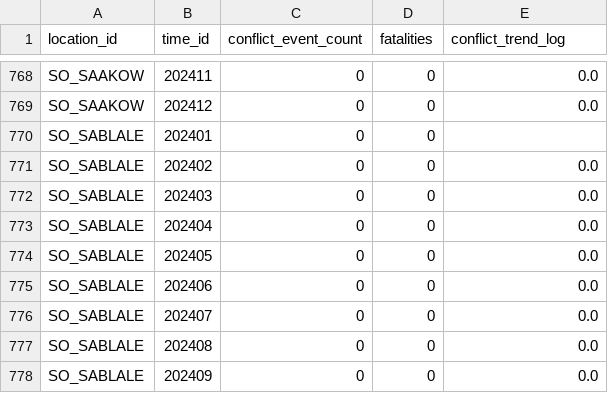
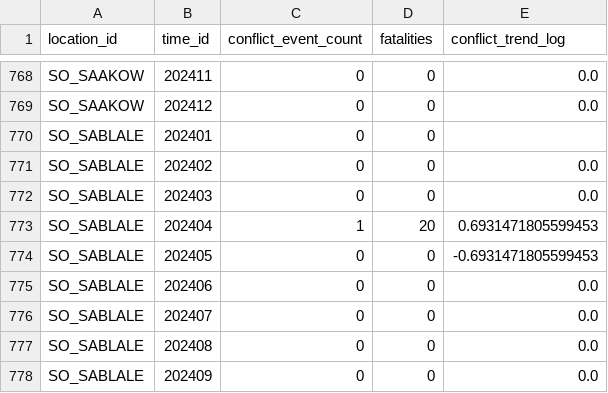
Before and after one commit to hcfgsqm2q7-lang/Dissertation---Samuel-Aracena, a CSV file: data/processed/fact_conflict_somalia.csv, drawn as a sheet; only a part is shown, gaps mark what is left out.

```diff
--- a/data/processed/fact_conflict_somalia.csv
+++ b/data/processed/fact_conflict_somalia.csv
@@ -772,4 +772,4 @@ SO_SABLALE,202402,0,0,0.0
 SO_SABLALE,202403,0,0,0.0
-SO_SABLALE,202404,0,0,0.0
-SO_SABLALE,202405,0,0,0.0
+SO_SABLALE,202404,1,20,0.6931471805599453
+SO_SABLALE,202405,0,0,-0.6931471805599453
 SO_SABLALE,202406,0,0,0.0
```
Also changed, not shown: data/processed/district_observability_gaps.csv, data/processed/monthly_source_coverage.csv, 4 other files.
